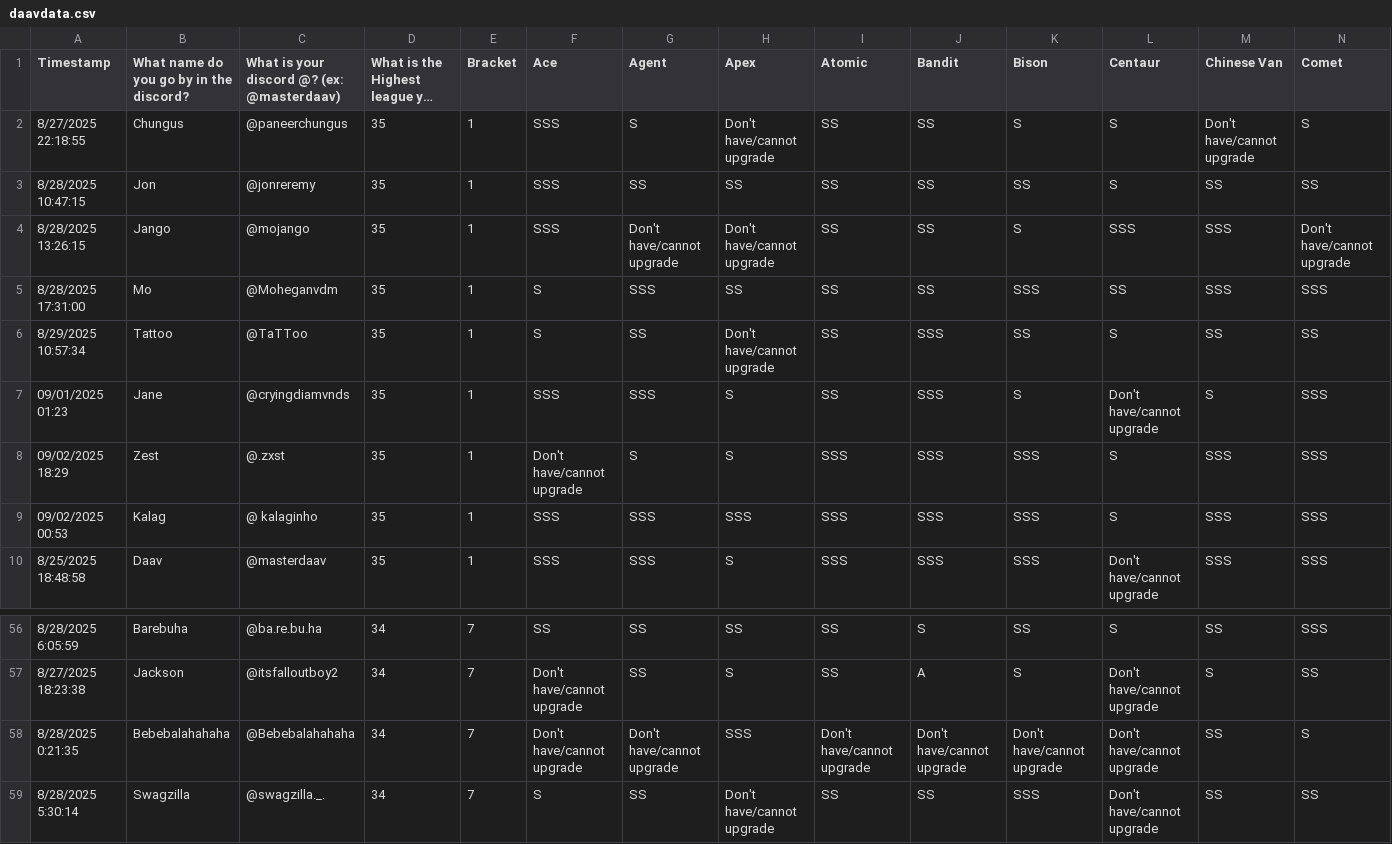
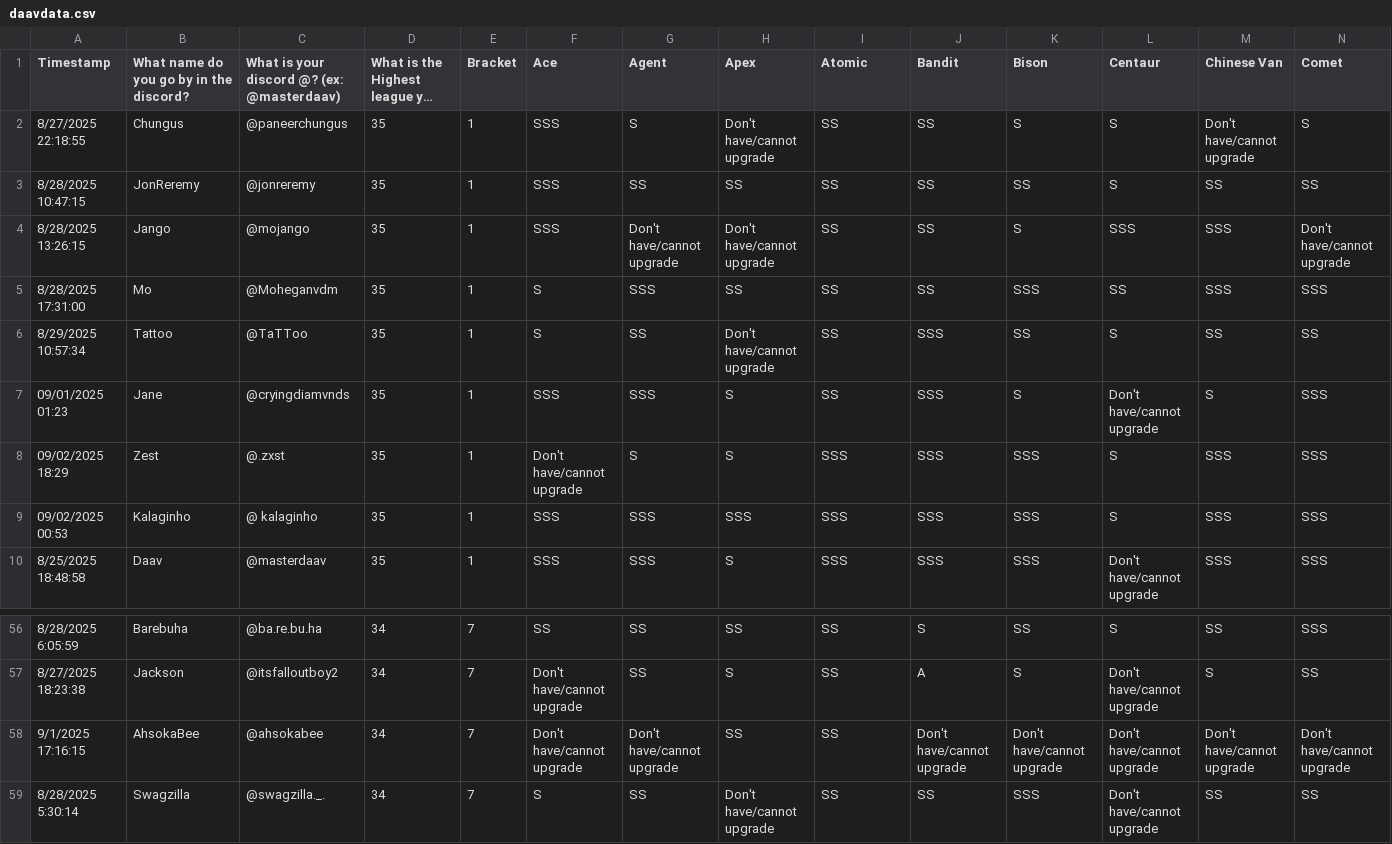
Before and after one commit to sheep-learning/daav-cup, a CSV file: data/daavdata.csv, drawn as a sheet; only a part is shown, gaps mark what is left out; long unchanged cells end in …; removed rows and columns are numbered as before the commit, all else as after; rows hold the shown columns only; the diff names each change by its address in the sheet, - before the commit and + after, or states it on an @@ line.

Commit message:
updated data and added day1 results

```diff
--- a/data/daavdata.csv
+++ b/data/daavdata.csv
-B3: Jon
+B3: JonReremy
-B9: Kalag
+B9: Kalaginho
-row 58: 8/28/2025 0:21:35 | Bebebalahahaha | @Bebebalahahaha | 34 | 7 | Don't have/cannot upgrade | Don't have/cannot upgrade | SSS | Don't have/cannot upgrade | Don't have/cannot upgrade | Don't have/cannot upgrade | Don't have/cannot upgrade | SS | S
+row 58: 9/1/2025 17:16:15 | AhsokaBee | @ahsokabee | 34 | 7 | Don't have/cannot upgrade | Don't have/cannot upgrade | SS | SS | Don't have/cannot upgrade | Don't have/cannot upgrade | Don't have/cannot upgrade | Don't have/cannot upgrade | Don't have/cannot upgrade
```
Also changed, not shown: data/daav_cup_results - Day1.csv, 3 other files.
